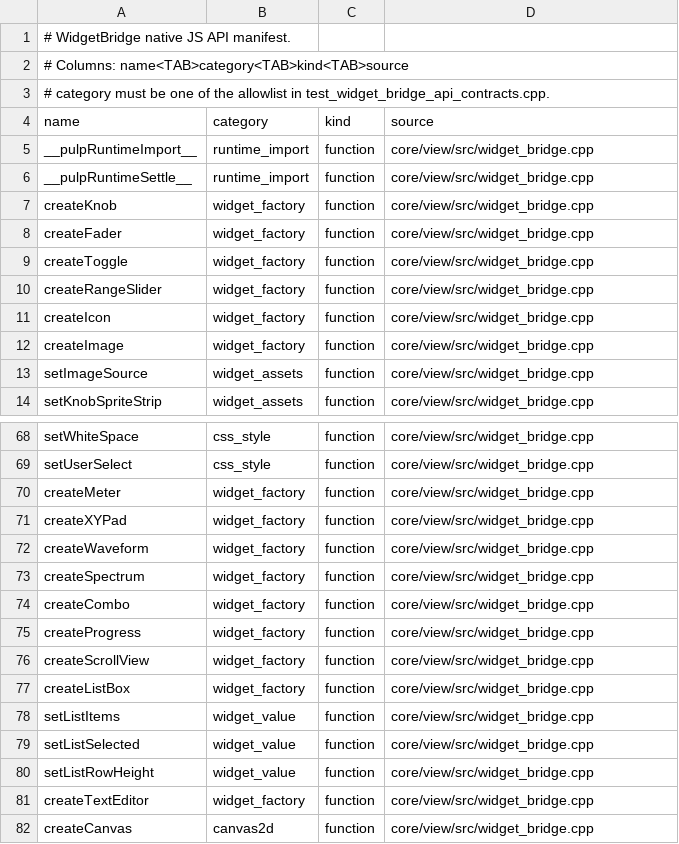
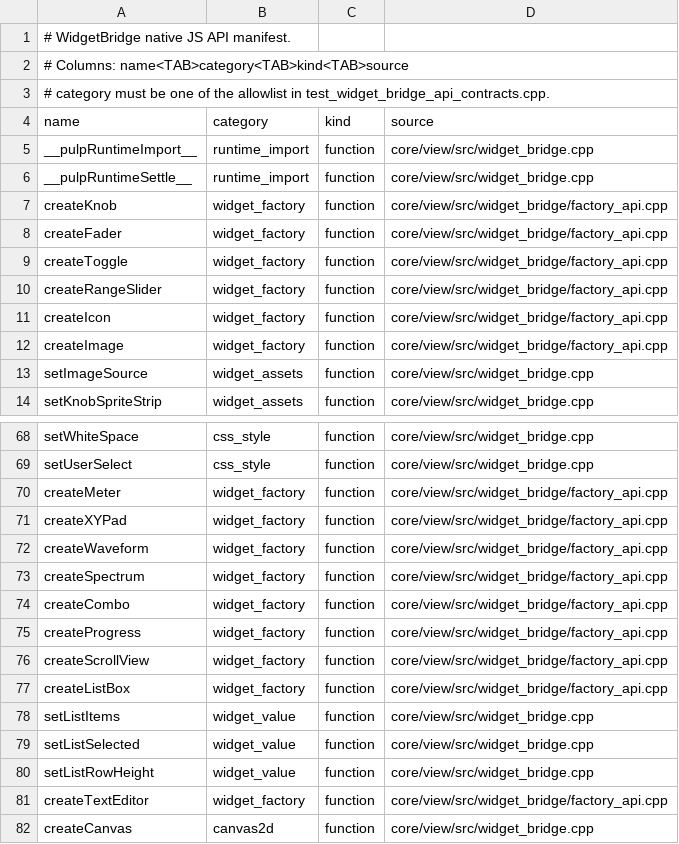
Before and after one commit to Generous-Corp/pulp, a TSV file: core/view/src/widget_bridge_api_manifest.tsv, drawn as a sheet; only a part is shown, gaps mark what is left out; the diff covers the shown part only.

Commit message:
refactor: split WidgetBridge factory registrars
Compat-Update: skip prefix=canvas2d reason="registrar-only extraction, no compat behavior changed"
Compat-Update: skip prefix=css reason="registrar-only extraction, no compat behavior changed"
Compat-Update: skip prefix=html reason="registrar-only extraction, no compat behavior changed"
Compat-Update: skip prefix=imports reason="registrar-only extraction, no compat behavior changed"
Compat-Update: skip prefix=react reason="registrar-only extraction, no compat behavior changed"
Compat-Update: skip prefix=rn reason="registrar-only extraction, no compat behavior changed"
Compat-Update: skip prefix=yoga reason="registrar-only extraction, no compat behavior changed"

```diff
--- a/core/view/src/widget_bridge_api_manifest.tsv
+++ b/core/view/src/widget_bridge_api_manifest.tsv
@@ -6,8 +6,8 @@ __pulpRuntimeImport__	runtime_import	function	core/view/src/widget_bridge.cpp
 __pulpRuntimeSettle__	runtime_import	function	core/view/src/widget_bridge.cpp
-createKnob	widget_factory	function	core/view/src/widget_bridge.cpp
-createFader	widget_factory	function	core/view/src/widget_bridge.cpp
-createToggle	widget_factory	function	core/view/src/widget_bridge.cpp
-createRangeSlider	widget_factory	function	core/view/src/widget_bridge.cpp
-createIcon	widget_factory	function	core/view/src/widget_bridge.cpp
-createImage	widget_factory	function	core/view/src/widget_bridge.cpp
+createKnob	widget_factory	function	core/view/src/widget_bridge/factory_api.cpp
+createFader	widget_factory	function	core/view/src/widget_bridge/factory_api.cpp
+createToggle	widget_factory	function	core/view/src/widget_bridge/factory_api.cpp
+createRangeSlider	widget_factory	function	core/view/src/widget_bridge/factory_api.cpp
+createIcon	widget_factory	function	core/view/src/widget_bridge/factory_api.cpp
+createImage	widget_factory	function	core/view/src/widget_bridge/factory_api.cpp
 setImageSource	widget_assets	function	core/view/src/widget_bridge.cpp
@@ -69,10 +69,10 @@ setWhiteSpace	css_style	function	core/view/src/widget_bridge.cpp
 setUserSelect	css_style	function	core/view/src/widget_bridge.cpp
-createMeter	widget_factory	function	core/view/src/widget_bridge.cpp
-createXYPad	widget_factory	function	core/view/src/widget_bridge.cpp
-createWaveform	widget_factory	function	core/view/src/widget_bridge.cpp
-createSpectrum	widget_factory	function	core/view/src/widget_bridge.cpp
-createCombo	widget_factory	function	core/view/src/widget_bridge.cpp
-createProgress	widget_factory	function	core/view/src/widget_bridge.cpp
-createScrollView	widget_factory	function	core/view/src/widget_bridge.cpp
-createListBox	widget_factory	function	core/view/src/widget_bridge.cpp
+createMeter	widget_factory	function	core/view/src/widget_bridge/factory_api.cpp
+createXYPad	widget_factory	function	core/view/src/widget_bridge/factory_api.cpp
+createWaveform	widget_factory	function	core/view/src/widget_bridge/factory_api.cpp
+createSpectrum	widget_factory	function	core/view/src/widget_bridge/factory_api.cpp
+createCombo	widget_factory	function	core/view/src/widget_bridge/factory_api.cpp
+createProgress	widget_factory	function	core/view/src/widget_bridge/factory_api.cpp
+createScrollView	widget_factory	function	core/view/src/widget_bridge/factory_api.cpp
+createListBox	widget_factory	function	core/view/src/widget_bridge/factory_api.cpp
 setListItems	widget_value	function	core/view/src/widget_bridge.cpp
@@ -80,3 +80,3 @@ setListSelected	widget_value	function	core/view/src/widget_bridge.cpp
 setListRowHeight	widget_value	function	core/view/src/widget_bridge.cpp
-createTextEditor	widget_factory	function	core/view/src/widget_bridge.cpp
+createTextEditor	widget_factory	function	core/view/src/widget_bridge/factory_api.cpp
 createCanvas	canvas2d	function	core/view/src/widget_bridge.cpp
```
Also changed, not shown: 7 edited cells elsewhere in this file, 4 other files.
